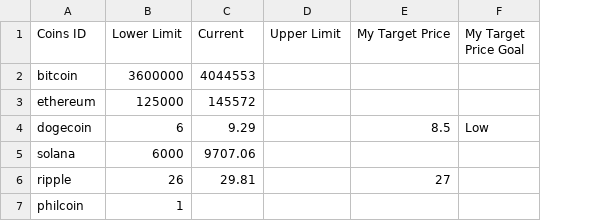
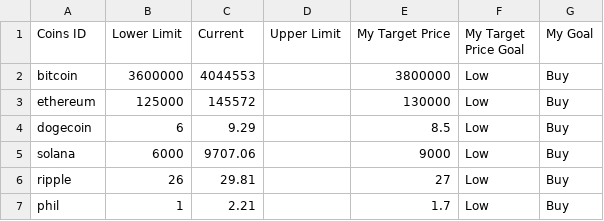
Before and after one commit to lalala0711/coinbot, a CSV file: coinLimits.csv, drawn as a sheet; removed rows and columns are numbered as before the commit, all else as after; the diff names each change by its address in the sheet, - before the commit and + after, or states it on an @@ line.

Commit message:
update targets

```diff
--- a/coinLimits.csv
+++ b/coinLimits.csv
+column G (My Goal), rows 2-6: all Buy
-E2 (My Target Price): (empty)
+E2 (My Target Price): 3800000
-F2:F3 (My Target Price Goal): (empty)
+F2:F3 (My Target Price Goal): Low
-E3 (My Target Price): (empty)
+E3 (My Target Price): 130000
-E5 (My Target Price): (empty)
+E5 (My Target Price): 9000
-F5:F6 (My Target Price Goal): (empty)
+F5:F6 (My Target Price Goal): Low
-row 7: philcoin | 1
+row 7: phil | 1 | 2.21 |  | 1.7 | Low | Buy
```
